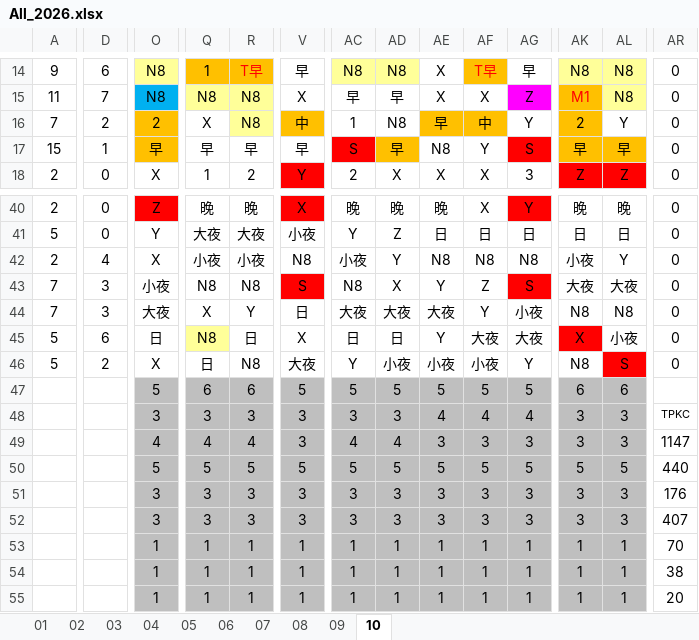
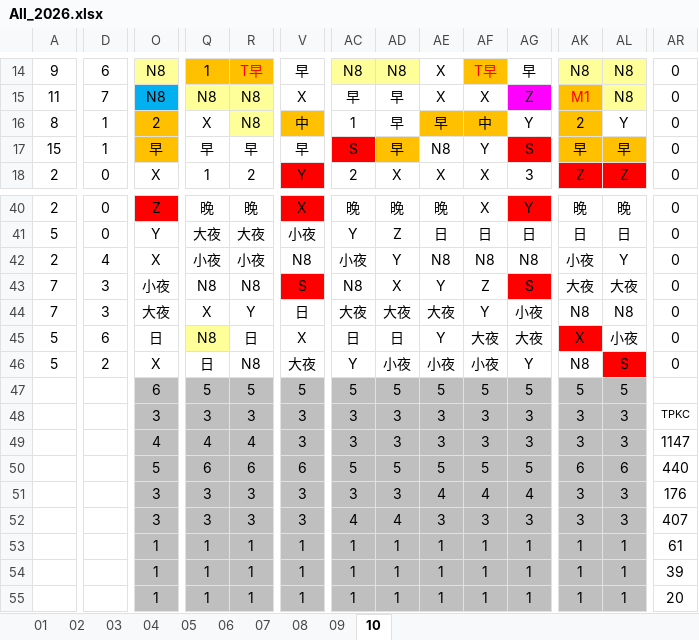
Before and after one commit to JasonHsuFet/Working_Shift, an Excel workbook: data/All_2026.xlsx, sheet 10, drawn as a sheet; only a part is shown, gaps mark what is left out; values as stored, in another font and other column widths than the file's, no borders; conditional formats not drawn; the diff covers the shown part only; the diff names each change by its address in the sheet, - before the commit and + after, or states it on an @@ line.

Commit message:
Add files via upload

```diff
--- a/data/All_2026.xlsx (sheet 10)
+++ b/data/All_2026.xlsx (sheet 10)
-A16: 7
+A16: 8
-D16: 2
+D16: 1
-AD16: N8
+AD16: 早
-O47: 5
+O47: 6
-Q47: 6
+Q47: 5
-R47: 6
+R47: 5
-AK47: 6
+AK47: 5
-AL47: 6
+AL47: 5
-AE48: 4
+AE48: 3
-AF48: 4
+AF48: 3
-AG48: 4
+AG48: 3
-AC49: 4
+AC49: 3
-AD49: 4
+AD49: 3
-Q50: 5
+Q50: 6
-R50: 5
+R50: 6
-V50: 5
+V50: 6
-AK50: 5
+AK50: 6
-AL50: 5
+AL50: 6
-AE51: 3
+AE51: 4
-AF51: 3
+AF51: 4
-AG51: 3
+AG51: 4
-AC52: 3
+AC52: 4
-AD52: 3
+AD52: 4
-AR53: 70
+AR53: 61
-AR54: 38
+AR54: 39
```
Also changed, not shown: 71 edited cells and cell formats elsewhere in this sheet.
